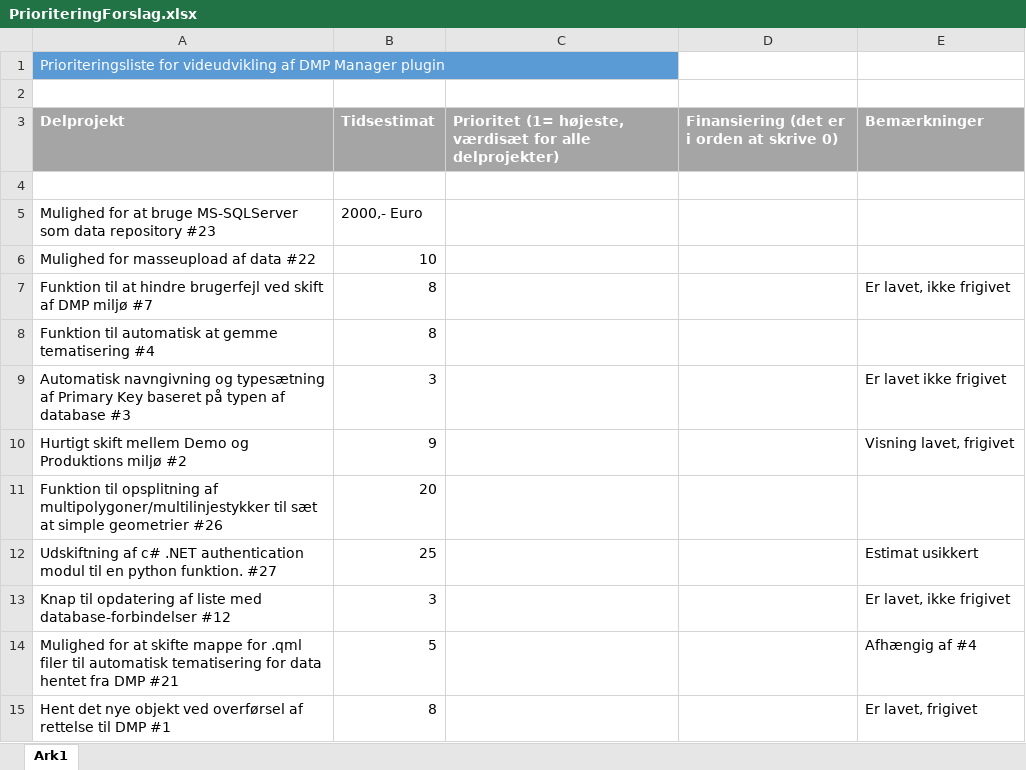
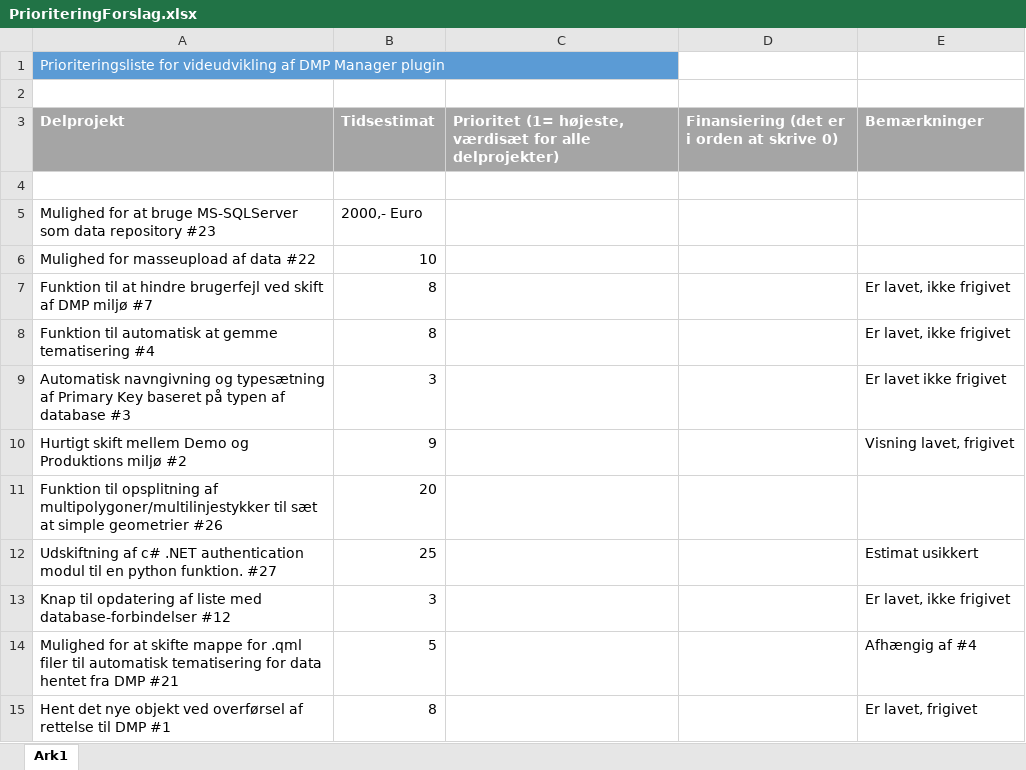
Before and after one commit to AestasGIS/QGIS-DMP-Plugin-installation, an Excel workbook: PrioriteringForslag.xlsx, sheet Ark1, drawn as a sheet; values as stored, in another font and other column widths than the file's, no borders; the diff names each change by its address in the sheet, - before the commit and + after, or states it on an @@ line.

Commit message:
Update PrioriteringForslag.xlsx

```diff
--- a/PrioriteringForslag.xlsx (sheet Ark1)
+++ b/PrioriteringForslag.xlsx (sheet Ark1)
-E8 (Bemærkninger): (empty)
+E8 (Bemærkninger): Er lavet, ikke frigivet
```
